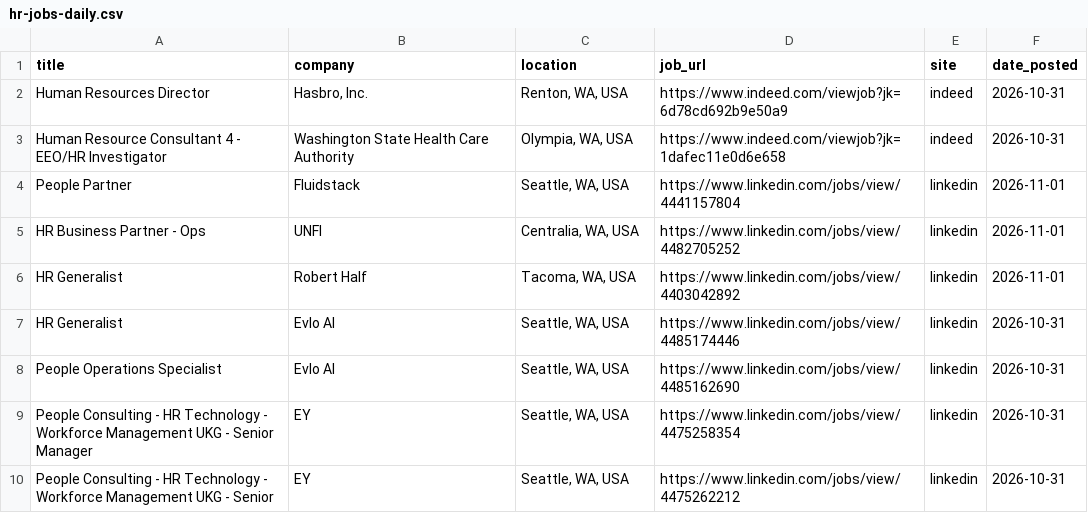
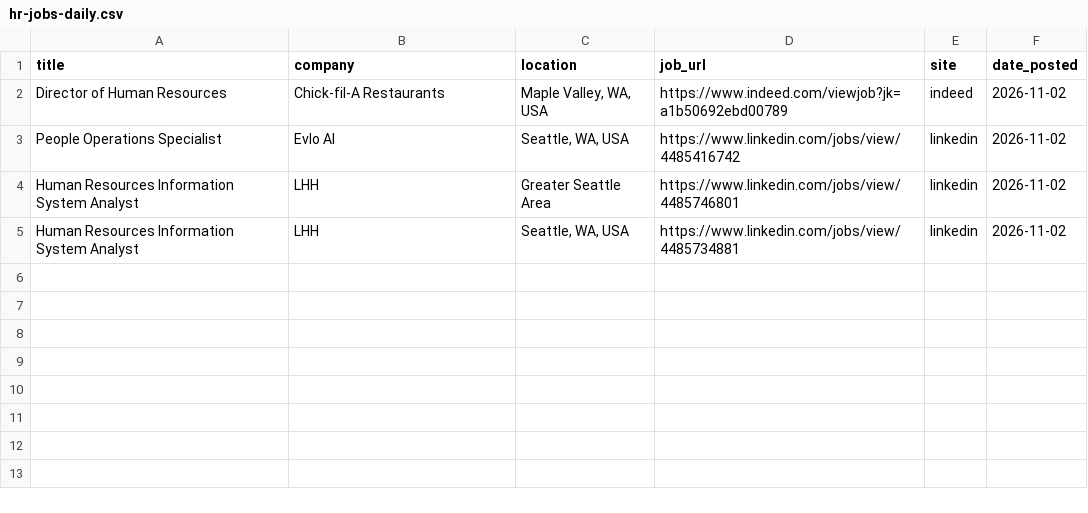
Before and after one commit to ayakacall/prospector, a CSV file: data/hr-jobs-daily.csv, drawn as a sheet.

```diff
--- a/data/hr-jobs-daily.csv
+++ b/data/hr-jobs-daily.csv
@@ -1,10 +1,5 @@
 title,company,location,job_url,site,date_posted
-Human Resources Director,"Hasbro, Inc.","Renton, WA, USA",https://www.indeed.com/viewjob?jk=6d78cd692b9e50a9,indeed,2026-10-31
-Human Resource Consultant 4 - EEO/HR Investigator,Washington State Health Care Authority,"Olympia, WA, USA",https://www.indeed.com/viewjob?jk=1dafec11e0d6e658,indeed,2026-10-31
-People Partner,Fluidstack,"Seattle, WA, USA",https://www.linkedin.com/jobs/view/4441157804,linkedin,2026-11-01
-HR Business Partner - Ops,UNFI,"Centralia, WA, USA",https://www.linkedin.com/jobs/view/4482705252,linkedin,2026-11-01
-HR Generalist,Robert Half,"Tacoma, WA, USA",https://www.linkedin.com/jobs/view/4403042892,linkedin,2026-11-01
-HR Generalist,Evlo AI,"Seattle, WA, USA",https://www.linkedin.com/jobs/view/4485174446,linkedin,2026-10-31
-People Operations Specialist,Evlo AI,"Seattle, WA, USA",https://www.linkedin.com/jobs/view/4485162690,linkedin,2026-10-31
-People Consulting - HR Technology - Workforce Management UKG - Senior Manager,EY,"Seattle, WA, USA",https://www.linkedin.com/jobs/view/4475258354,linkedin,2026-10-31
-People Consulting - HR Technology - Workforce Management UKG - Senior,EY,"Seattle, WA, USA",https://www.linkedin.com/jobs/view/4475262212,linkedin,2026-10-31
+Director of Human Resources,Chick-fil-A Restaurants,"Maple Valley, WA, USA",https://www.indeed.com/viewjob?jk=a1b50692ebd00789,indeed,2026-11-02
+People Operations Specialist,Evlo AI,"Seattle, WA, USA",https://www.linkedin.com/jobs/view/4485416742,linkedin,2026-11-02
+Human Resources Information System Analyst,LHH,Greater Seattle Area,https://www.linkedin.com/jobs/view/4485746801,linkedin,2026-11-02
+Human Resources Information System Analyst,LHH,"Seattle, WA, USA",https://www.linkedin.com/jobs/view/4485734881,linkedin,2026-11-02
```
Also changed, not shown: 1 other file.
